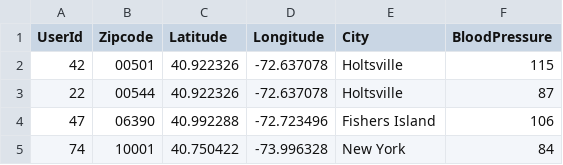
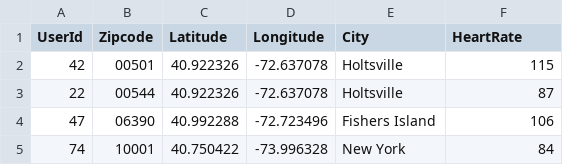
Before and after one commit to habemusne/SmartDevice_DataPipeline, a CSV file: sample-data/deviceGeneartedData.csv, drawn as a sheet; only a part is shown.

Commit message:
field name edited

```diff
--- a/sample-data/deviceGeneartedData.csv
+++ b/sample-data/deviceGeneartedData.csv
@@ -1,2 +1,2 @@
-UserId,Zipcode,Latitude,Longitude,City,BloodPressure
+UserId,Zipcode,Latitude,Longitude,City,HeartRate
 42,"00501",40.922326,-72.637078,"Holtsville",115
```
